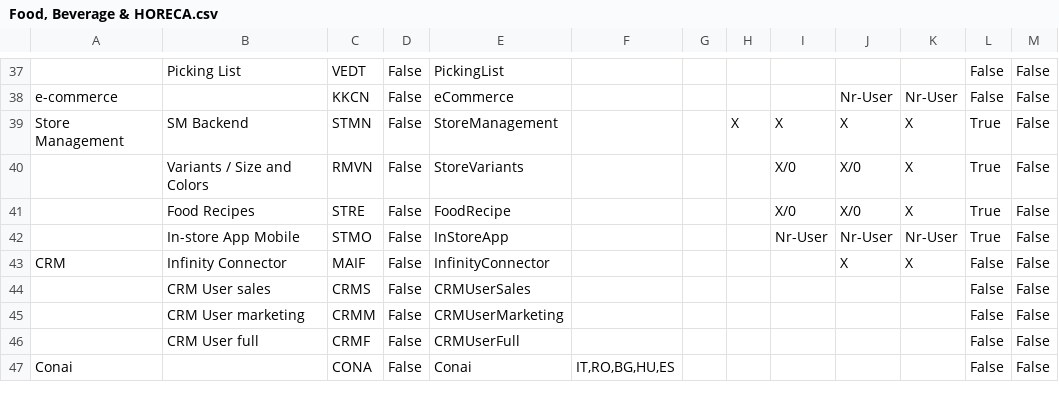
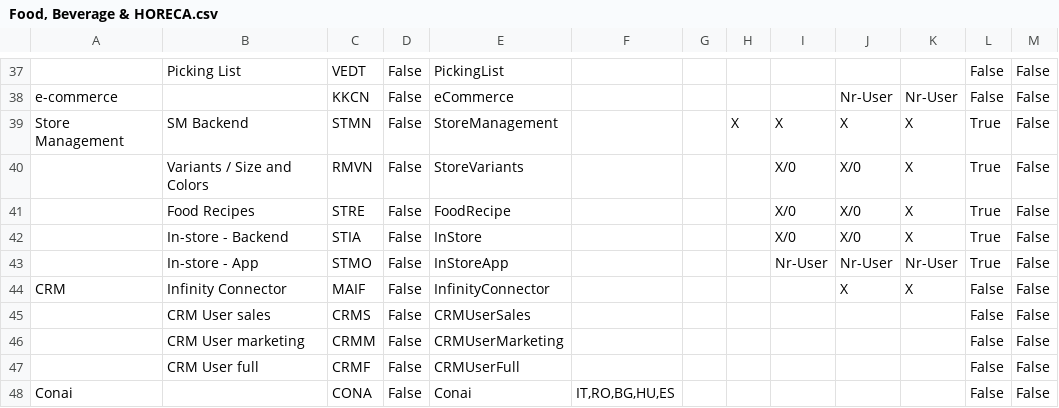
Before and after one commit to andrea-rinaldi-microarea/configurator, a CSV file: data/Food, Beverage & HORECA.csv, drawn as a sheet; only a part is shown, gaps mark what is left out.

```diff
--- a/data/Food, Beverage & HORECA.csv
+++ b/data/Food, Beverage & HORECA.csv
@@ -41,3 +41,4 @@ Store Management;SM Backend;STMN;False;StoreManagement;;;X;X;X;X;True;False
 ;Food Recipes;STRE;False;FoodRecipe;;;;X/0;X/0;X;True;False
-;In-store App Mobile;STMO;False;InStoreApp;;;;Nr-User;Nr-User;Nr-User;True;False
+;In-store - Backend;STIA;False;InStore;;;;X/0;X/0;X;True;False
+;In-store - App;STMO;False;InStoreApp;;;;Nr-User;Nr-User;Nr-User;True;False
 CRM;Infinity Connector;MAIF;False;InfinityConnector;;;;;X;X;False;False
```
Also changed, not shown: data/Administration & Services.csv, data/Assembly & Materials.csv, 7 other files.
